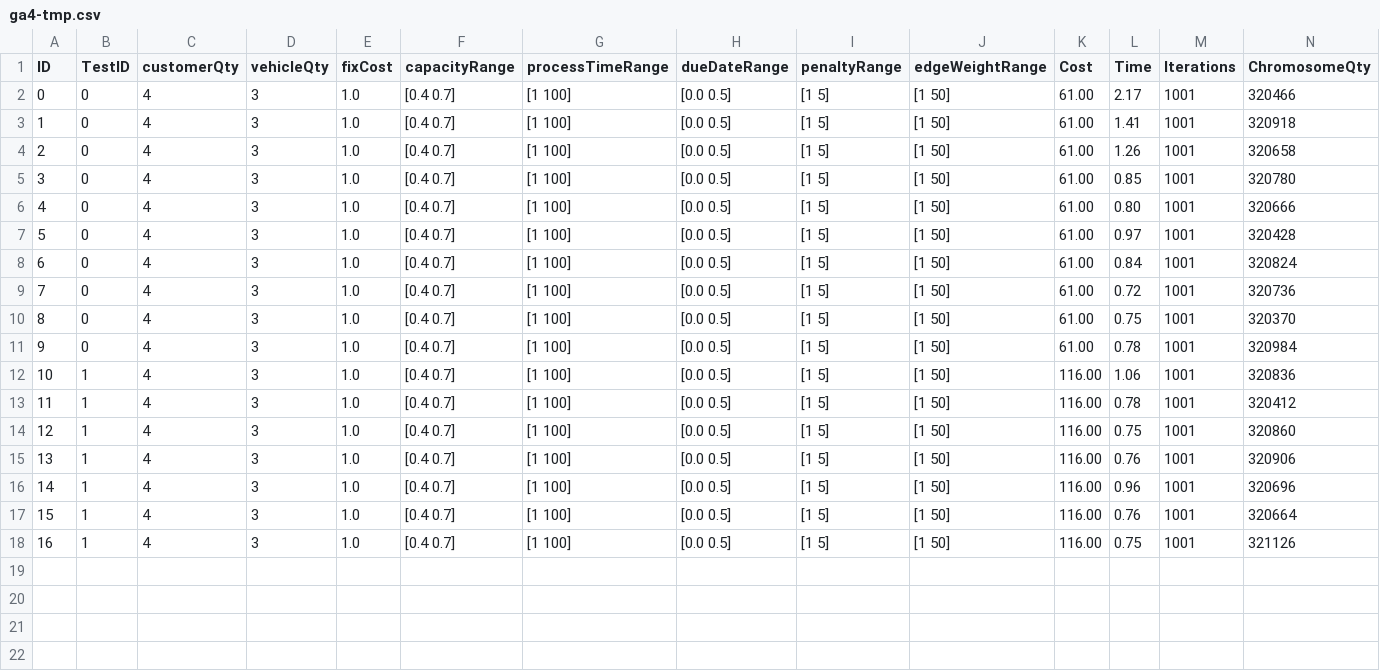
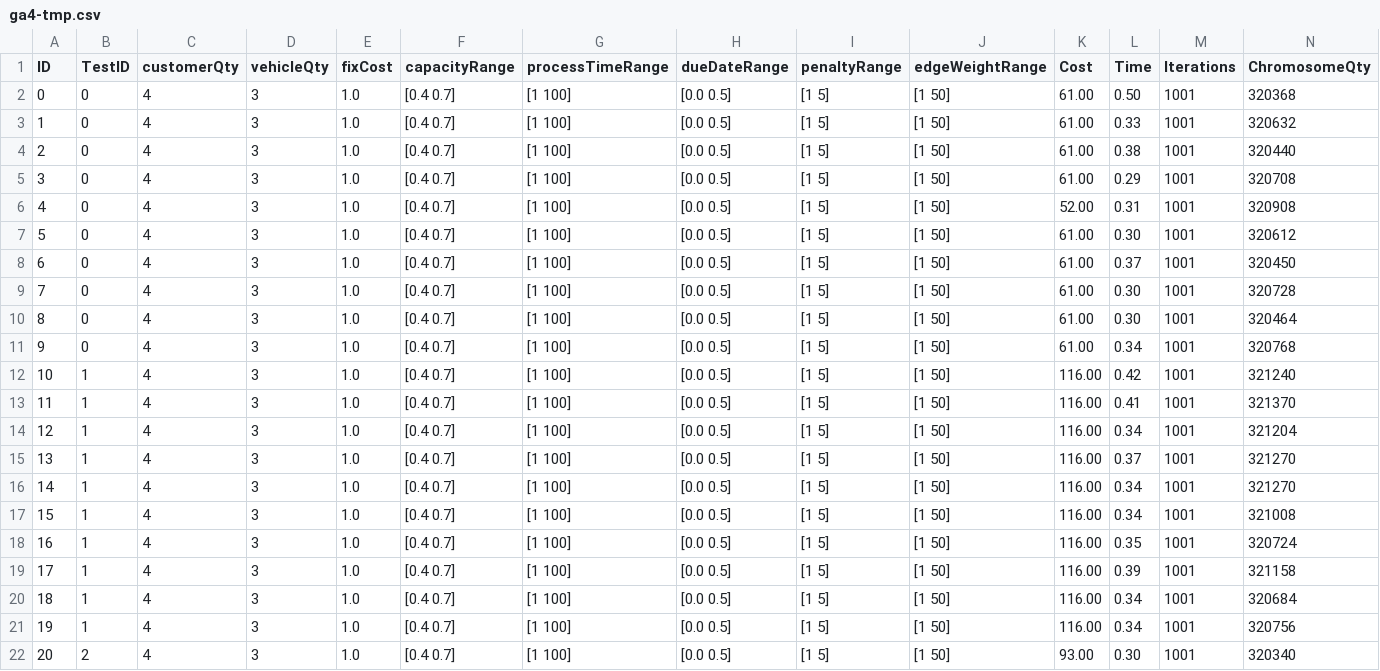
Before and after one commit to ImnIrdst/VRP-Branch-and-Bound-2016, a CSV file: resources/AutoTestResults/ga4-tmp.csv, drawn as a sheet.

Commit message:
Add Simple and Heuristic files & Correct AutoTests

```diff
--- a/resources/AutoTestResults/ga4-tmp.csv
+++ b/resources/AutoTestResults/ga4-tmp.csv
@@ -1,18 +1,22 @@
 ID,TestID,customerQty,vehicleQty,fixCost,capacityRange,processTimeRange,dueDateRange,penaltyRange,edgeWeightRange,Cost,Time,Iterations,ChromosomeQty
-0,0,4,3,1.0,[0.4   0.7],[1    100],[0.0   0.5],[1    5],[1    50],61.00,2.17,1001,320466
-1,0,4,3,1.0,[0.4   0.7],[1    100],[0.0   0.5],[1    5],[1    50],61.00,1.41,1001,320918
-2,0,4,3,1.0,[0.4   0.7],[1    100],[0.0   0.5],[1    5],[1    50],61.00,1.26,1001,320658
-3,0,4,3,1.0,[0.4   0.7],[1    100],[0.0   0.5],[1    5],[1    50],61.00,0.85,1001,320780
-4,0,4,3,1.0,[0.4   0.7],[1    100],[0.0   0.5],[1    5],[1    50],61.00,0.80,1001,320666
-5,0,4,3,1.0,[0.4   0.7],[1    100],[0.0   0.5],[1    5],[1    50],61.00,0.97,1001,320428
-6,0,4,3,1.0,[0.4   0.7],[1    100],[0.0   0.5],[1    5],[1    50],61.00,0.84,1001,320824
-7,0,4,3,1.0,[0.4   0.7],[1    100],[0.0   0.5],[1    5],[1    50],61.00,0.72,1001,320736
-8,0,4,3,1.0,[0.4   0.7],[1    100],[0.0   0.5],[1    5],[1    50],61.00,0.75,1001,320370
-9,0,4,3,1.0,[0.4   0.7],[1    100],[0.0   0.5],[1    5],[1    50],61.00,0.78,1001,320984
-10,1,4,3,1.0,[0.4   0.7],[1    100],[0.0   0.5],[1    5],[1    50],116.00,1.06,1001,320836
-11,1,4,3,1.0,[0.4   0.7],[1    100],[0.0   0.5],[1    5],[1    50],116.00,0.78,1001,320412
-12,1,4,3,1.0,[0.4   0.7],[1    100],[0.0   0.5],[1    5],[1    50],116.00,0.75,1001,320860
-13,1,4,3,1.0,[0.4   0.7],[1    100],[0.0   0.5],[1    5],[1    50],116.00,0.76,1001,320906
-14,1,4,3,1.0,[0.4   0.7],[1    100],[0.0   0.5],[1    5],[1    50],116.00,0.96,1001,320696
-15,1,4,3,1.0,[0.4   0.7],[1    100],[0.0   0.5],[1    5],[1    50],116.00,0.76,1001,320664
-16,1,4,3,1.0,[0.4   0.7],[1    100],[0.0   0.5],[1    5],[1    50],116.00,0.75,1001,321126
+0,0,4,3,1.0,[0.4   0.7],[1    100],[0.0   0.5],[1    5],[1    50],61.00,0.50,1001,320368
+1,0,4,3,1.0,[0.4   0.7],[1    100],[0.0   0.5],[1    5],[1    50],61.00,0.33,1001,320632
+2,0,4,3,1.0,[0.4   0.7],[1    100],[0.0   0.5],[1    5],[1    50],61.00,0.38,1001,320440
+3,0,4,3,1.0,[0.4   0.7],[1    100],[0.0   0.5],[1    5],[1    50],61.00,0.29,1001,320708
+4,0,4,3,1.0,[0.4   0.7],[1    100],[0.0   0.5],[1    5],[1    50],52.00,0.31,1001,320908
+5,0,4,3,1.0,[0.4   0.7],[1    100],[0.0   0.5],[1    5],[1    50],61.00,0.30,1001,320612
+6,0,4,3,1.0,[0.4   0.7],[1    100],[0.0   0.5],[1    5],[1    50],61.00,0.37,1001,320450
+7,0,4,3,1.0,[0.4   0.7],[1    100],[0.0   0.5],[1    5],[1    50],61.00,0.30,1001,320728
+8,0,4,3,1.0,[0.4   0.7],[1    100],[0.0   0.5],[1    5],[1    50],61.00,0.30,1001,320464
+9,0,4,3,1.0,[0.4   0.7],[1    100],[0.0   0.5],[1    5],[1    50],61.00,0.34,1001,320768
+10,1,4,3,1.0,[0.4   0.7],[1    100],[0.0   0.5],[1    5],[1    50],116.00,0.42,1001,321240
+11,1,4,3,1.0,[0.4   0.7],[1    100],[0.0   0.5],[1    5],[1    50],116.00,0.41,1001,321370
+12,1,4,3,1.0,[0.4   0.7],[1    100],[0.0   0.5],[1    5],[1    50],116.00,0.34,1001,321204
+13,1,4,3,1.0,[0.4   0.7],[1    100],[0.0   0.5],[1    5],[1    50],116.00,0.37,1001,321270
+14,1,4,3,1.0,[0.4   0.7],[1    100],[0.0   0.5],[1    5],[1    50],116.00,0.34,1001,321270
+15,1,4,3,1.0,[0.4   0.7],[1    100],[0.0   0.5],[1    5],[1    50],116.00,0.34,1001,321008
+16,1,4,3,1.0,[0.4   0.7],[1    100],[0.0   0.5],[1    5],[1    50],116.00,0.35,1001,320724
+17,1,4,3,1.0,[0.4   0.7],[1    100],[0.0   0.5],[1    5],[1    50],116.00,0.39,1001,321158
+18,1,4,3,1.0,[0.4   0.7],[1    100],[0.0   0.5],[1    5],[1    50],116.00,0.34,1001,320684
+19,1,4,3,1.0,[0.4   0.7],[1    100],[0.0   0.5],[1    5],[1    50],116.00,0.34,1001,320756
+20,2,4,3,1.0,[0.4   0.7],[1    100],[0.0   0.5],[1    5],[1    50],93.00,0.30,1001,320340
```
Also changed, not shown: 8 other files.
